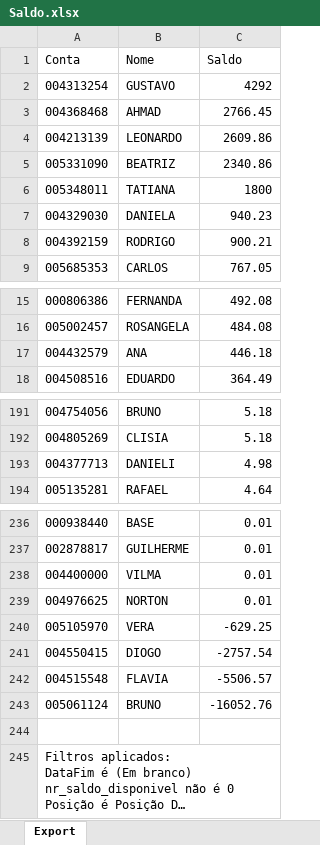
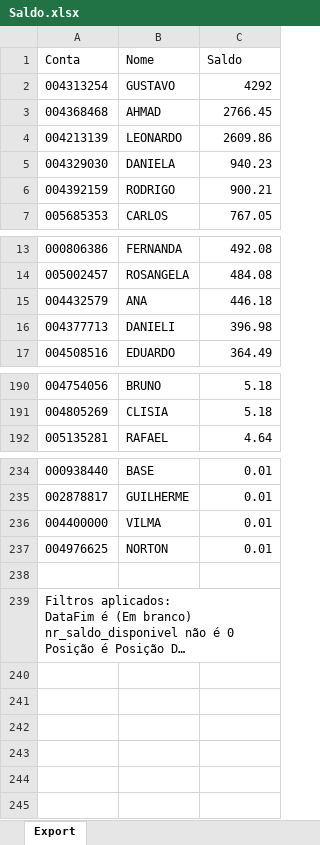
Before and after one commit to bluemetrixgit/Mesa_de_operacao, an Excel workbook: Saldo.xlsx, sheet Export, drawn as a sheet; only a part is shown, gaps mark what is left out; long unchanged cells end in …; values as stored, in another font and other column widths than the file's, no borders; removed rows and columns are numbered as before the commit, all else as after; the diff names each change by its address in the sheet, - before the commit and + after, or states it on an @@ line.

Commit message:
Add files via upload

```diff
--- a/Saldo.xlsx (sheet Export)
+++ b/Saldo.xlsx (sheet Export)
-row 5: 005331090 | BEATRIZ | 2340.86
-row 6: 005348011 | TATIANA | 1800
+row 16: 004377713 | DANIELI | 396.98
-row 193: 004377713 | DANIELI | 4.98
-row 240: 005105970 | VERA | -629.25
-row 241: 004550415 | DIOGO | -2757.54
-row 242: 004515548 | FLAVIA | -5506.57
-row 243: 005061124 | BRUNO | -16052.76
```
